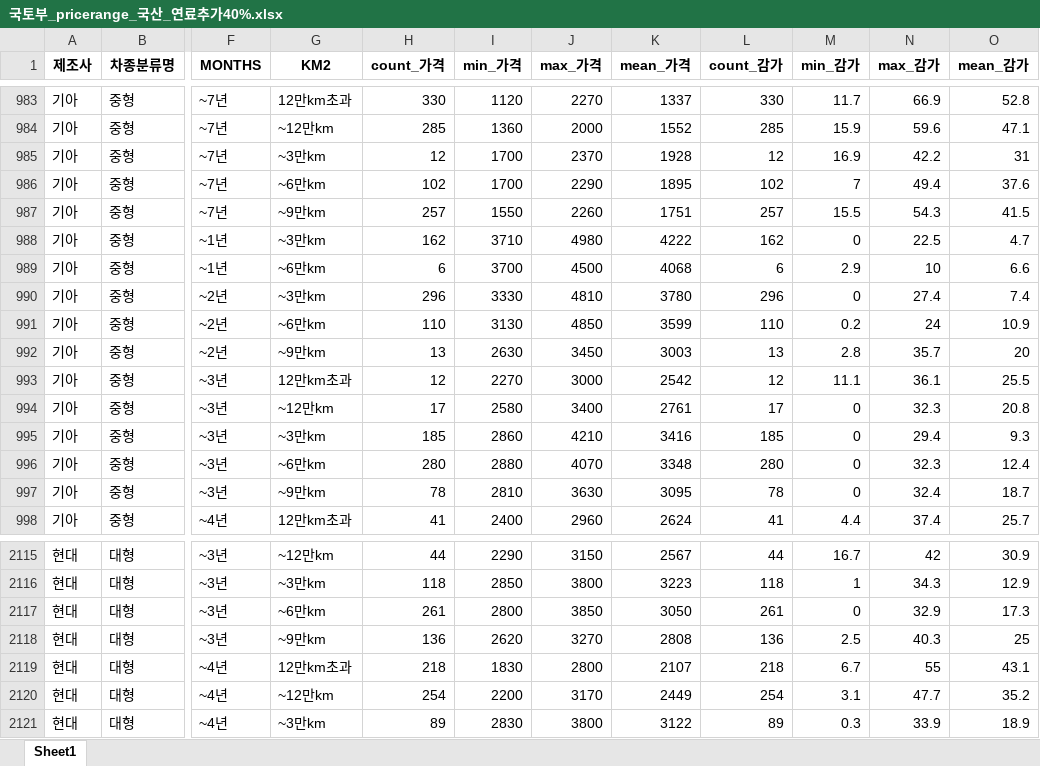
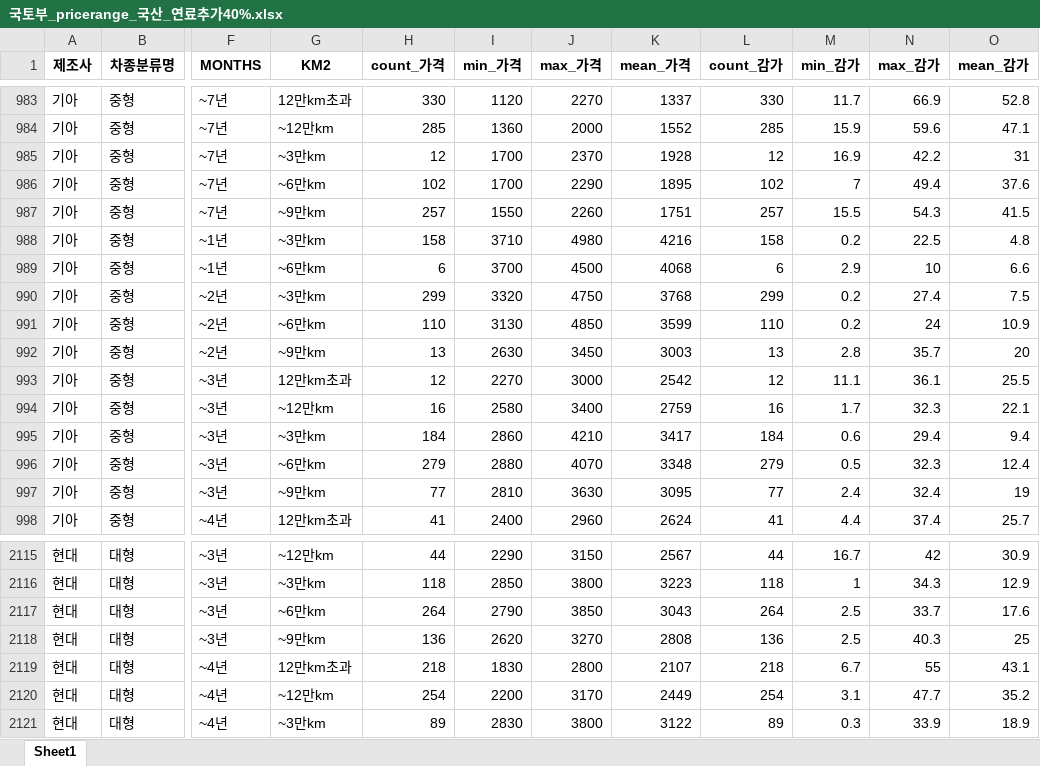
Before and after one commit to nahr0220/car_app, an Excel workbook: 국토부_pricerange_국산_연료추가40%.xlsx, sheet Sheet1, drawn as a sheet; only a part is shown, gaps mark what is left out; values as stored, in another font and other column widths than the file's, no borders; the diff covers the shown part only; the diff names each change by its address in the sheet, - before the commit and + after, or states it on an @@ line.

```diff
--- a/국토부_pricerange_국산_연료추가40%.xlsx (sheet Sheet1)
+++ b/국토부_pricerange_국산_연료추가40%.xlsx (sheet Sheet1)
-H988 (count_가격): 162
+H988 (count_가격): 158
-K988 (mean_가격): 4222
+K988 (mean_가격): 4216
-L988 (count_감가): 162
+L988 (count_감가): 158
-M988 (min_감가): 0
+M988 (min_감가): 0.2
-O988 (mean_감가): 4.7
+O988 (mean_감가): 4.8
-H990 (count_가격): 296
+H990 (count_가격): 299
-I990 (min_가격): 3330
+I990 (min_가격): 3320
-J990 (max_가격): 4810
+J990 (max_가격): 4750
-K990 (mean_가격): 3780
+K990 (mean_가격): 3768
-L990 (count_감가): 296
+L990 (count_감가): 299
-M990 (min_감가): 0
+M990 (min_감가): 0.2
-O990 (mean_감가): 7.4
+O990 (mean_감가): 7.5
-H994 (count_가격): 17
+H994 (count_가격): 16
-K994 (mean_가격): 2761
+K994 (mean_가격): 2759
-L994 (count_감가): 17
+L994 (count_감가): 16
-M994 (min_감가): 0
+M994 (min_감가): 1.7
-O994 (mean_감가): 20.8
+O994 (mean_감가): 22.1
-H995 (count_가격): 185
+H995 (count_가격): 184
-K995 (mean_가격): 3416
+K995 (mean_가격): 3417
-L995 (count_감가): 185
+L995 (count_감가): 184
-M995 (min_감가): 0
+M995 (min_감가): 0.6
-O995 (mean_감가): 9.3
+O995 (mean_감가): 9.4
-H996 (count_가격): 280
+H996 (count_가격): 279
-L996 (count_감가): 280
+L996 (count_감가): 279
-M996 (min_감가): 0
+M996 (min_감가): 0.5
-H997 (count_가격): 78
+H997 (count_가격): 77
-L997 (count_감가): 78
+L997 (count_감가): 77
-M997 (min_감가): 0
+M997 (min_감가): 2.4
-O997 (mean_감가): 18.7
+O997 (mean_감가): 19
-H2117 (count_가격): 261
+H2117 (count_가격): 264
-I2117 (min_가격): 2800
+I2117 (min_가격): 2790
-K2117 (mean_가격): 3050
+K2117 (mean_가격): 3043
-L2117 (count_감가): 261
+L2117 (count_감가): 264
-M2117 (min_감가): 0
+M2117 (min_감가): 2.5
-N2117 (max_감가): 32.9
+N2117 (max_감가): 33.7
-O2117 (mean_감가): 17.3
+O2117 (mean_감가): 17.6
```
Also changed, not shown: 966 edited cells elsewhere in this sheet, 국토부_pricerange_국산_연료추가.xlsx, 국토부_pricerange_국산_연료추가30%.xlsx.
